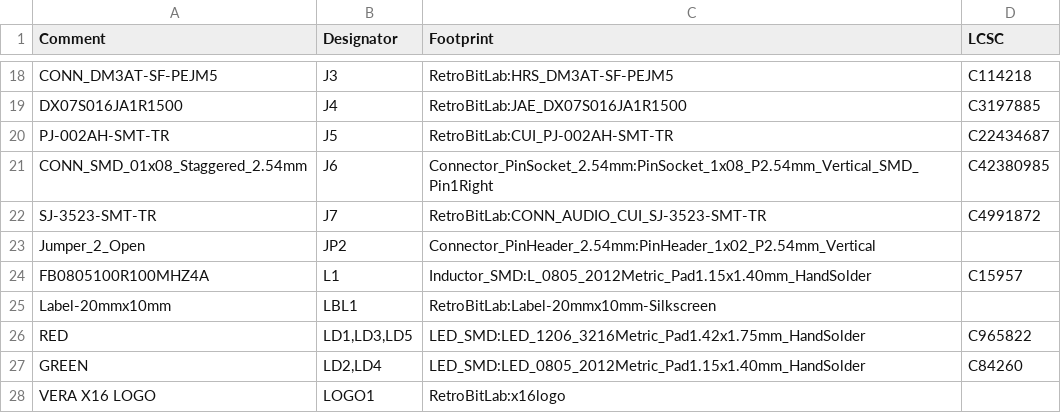
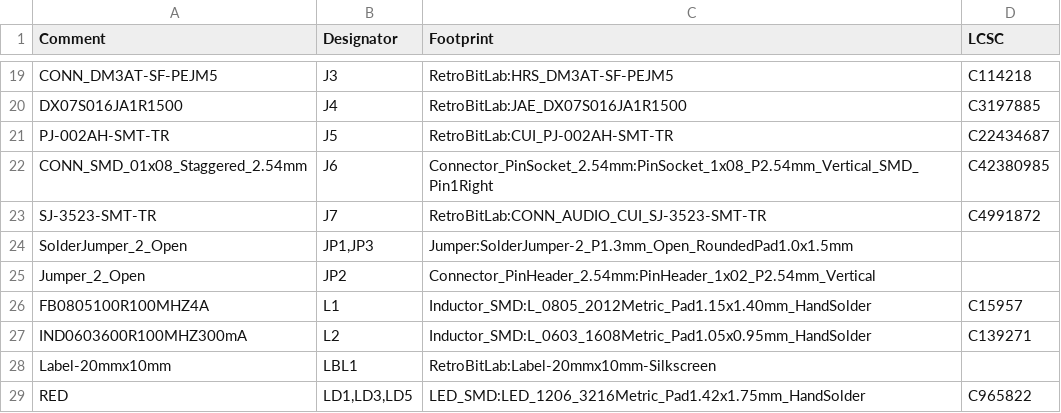
Before and after one commit to gianlucarenzi/Vera-Module-RBL-XE, a CSV file: VERA-MODULE-RBL.csv, drawn as a sheet; only a part is shown, gaps mark what is left out; the shorter side is filled out with more unchanged rows; the diff covers the shown part only.

Commit message:
output_job.sh: BOM, CPL and Gerbers generated from the sources
The JLCPCB BOM came from a VERA-MODULE-RBL.xml exported by hand in
2025-11, so the v4 BOM missed the new parts and still had U1, SW2 and
the old codes (ESP32-PICO-D4, TXS0108...): JLCPCB rejected the CPL.
The Gerbers were not generated at all, the zip took the files left in
production/ by the last manual export.

- sch2bomxml.py: the BOM XML is written from the KiCad 5 schematic
  hierarchy at every run (kicad-cli 10 gives no components for it)
- jlcpcb-sync-cpl.py: CPL rows not in the BOM (no LCSC, DNP) are
  removed; a BOM part missing from the CPL stops the job
- generate_gerbers.py + run_pcbnew.sh: Gerbers, job file, Excellon
  drill, maps and report with the KiCad 5 pcbnew and the board plot
  settings; production/ is emptied first. REFILL_ZONES=1 refills the
  zones before plotting

production/ regenerated with the script: same copper, planes, masks
and drill as the manual export, only dates and plot order differ.

```diff
--- a/VERA-MODULE-RBL.csv
+++ b/VERA-MODULE-RBL.csv
@@ -22,4 +23,6 @@ Comment,Designator,Footprint,LCSC
 "SJ-3523-SMT-TR","J7","RetroBitLab:CONN_AUDIO_CUI_SJ-3523-SMT-TR","C4991872"
+"SolderJumper_2_Open","JP1,JP3","Jumper:SolderJumper-2_P1.3mm_Open_RoundedPad1.0x1.5mm",""
 "Jumper_2_Open","JP2","Connector_PinHeader_2.54mm:PinHeader_1x02_P2.54mm_Vertical",""
 "FB0805100R100MHZ4A","L1","Inductor_SMD:L_0805_2012Metric_Pad1.15x1.40mm_HandSolder","C15957"
+"IND0603600R100MHZ300mA","L2","Inductor_SMD:L_0603_1608Metric_Pad1.05x0.95mm_HandSolder","C139271"
 "Label-20mmx10mm","LBL1","RetroBitLab:Label-20mmx10mm-Silkscreen",""
```
Also changed, not shown: 15 added rows, 9 removed rows, 4 moved rows and 3 edited cells elsewhere in this file, 23 other files.
